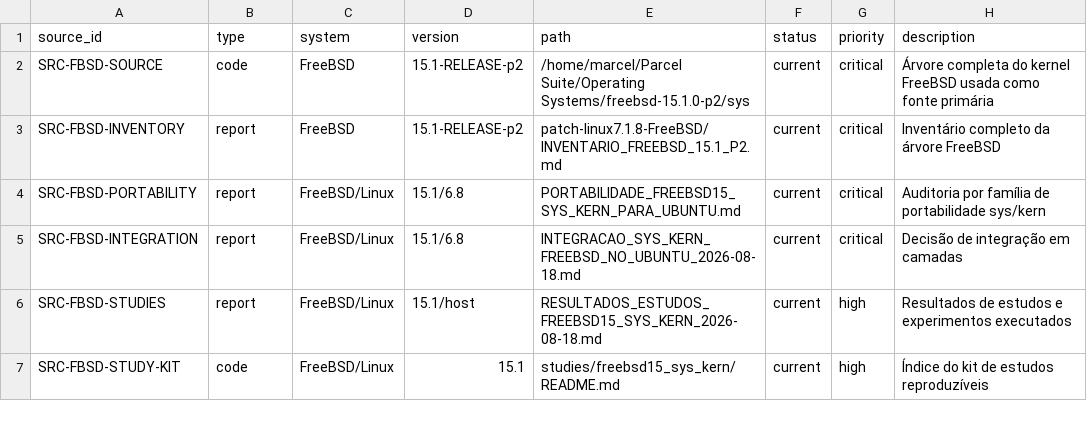
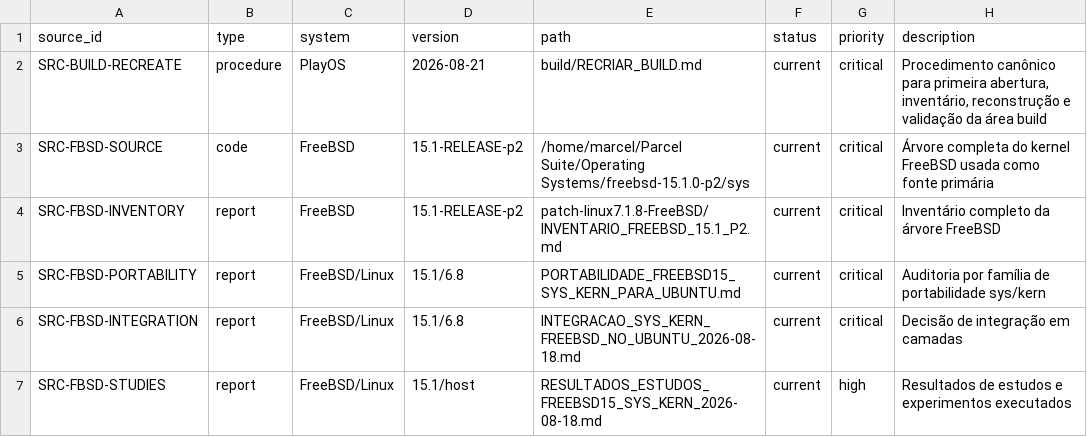
Before and after one commit to marcel1237/Parcel-Suite, a TSV file: Parcel Play OS/supervised_learning/catalog/sources.tsv, drawn as a sheet; only a part is shown; the shorter side is filled out with more unchanged rows; the diff names each change by its address in the sheet, - before the commit and + after, or states it on an @@ line.

```diff
--- a/Parcel Play OS/supervised_learning/catalog/sources.tsv
+++ b/Parcel Play OS/supervised_learning/catalog/sources.tsv
+row 2: SRC-BUILD-RECREATE | procedure | PlayOS | 2026-08-21 | build/RECRIAR_BUILD.md | current | critical | Procedimento canônico para primeira abertura, inventário, reconstrução e validação da área build
```
Also changed, not shown: Parcel Play OS/supervised_learning/catalog/decisions.tsv, Parcel Play OS/supervised_learning/catalog/document_inventory.tsv, 31 other files.
